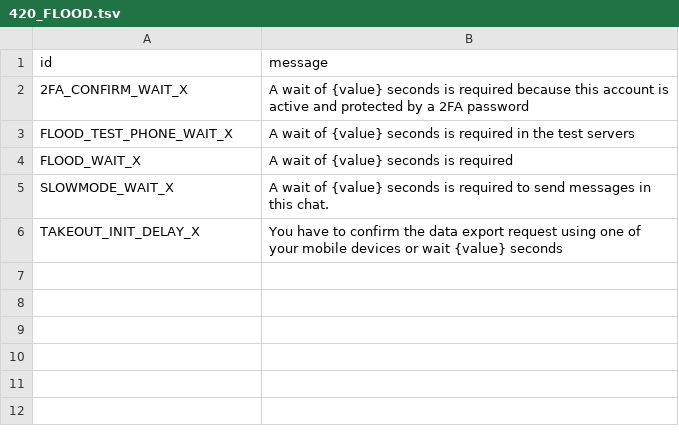
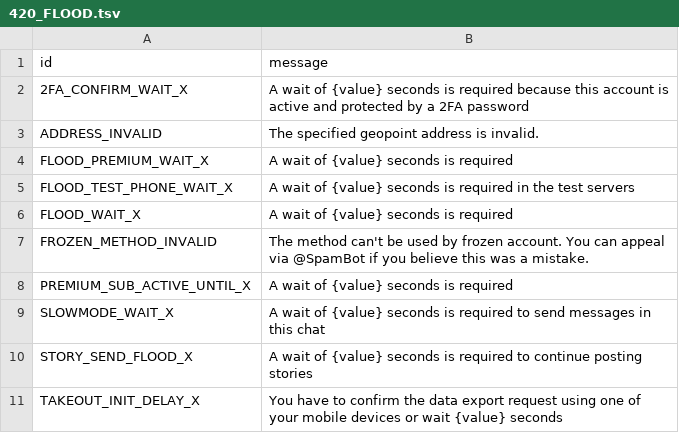
Before and after one commit to onlyzalll/pyro, a TSV file: compiler/errors/source/420_FLOOD.tsv, drawn as a sheet.

```diff
--- a/compiler/errors/source/420_FLOOD.tsv
+++ b/compiler/errors/source/420_FLOOD.tsv
@@ -2,5 +2,10 @@ id	message
 2FA_CONFIRM_WAIT_X	A wait of {value} seconds is required because this account is active and protected by a 2FA password
+ADDRESS_INVALID	The specified geopoint address is invalid.
+FLOOD_PREMIUM_WAIT_X	A wait of {value} seconds is required
 FLOOD_TEST_PHONE_WAIT_X	A wait of {value} seconds is required in the test servers
 FLOOD_WAIT_X	A wait of {value} seconds is required
-SLOWMODE_WAIT_X	A wait of {value} seconds is required to send messages in this chat.
+FROZEN_METHOD_INVALID	The method can't be used by frozen account. You can appeal via @SpamBot if you believe this was a mistake.
+PREMIUM_SUB_ACTIVE_UNTIL_X	A wait of {value} seconds is required
+SLOWMODE_WAIT_X	A wait of {value} seconds is required to send messages in this chat
+STORY_SEND_FLOOD_X	A wait of {value} seconds is required to continue posting stories
 TAKEOUT_INIT_DELAY_X	You have to confirm the data export request using one of your mobile devices or wait {value} seconds
```
Also changed, not shown: compiler/errors/source/406_NOT_ACCEPTABLE.tsv, compiler/errors/source/500_INTERNAL_SERVER_ERROR.tsv, 17 other files.
